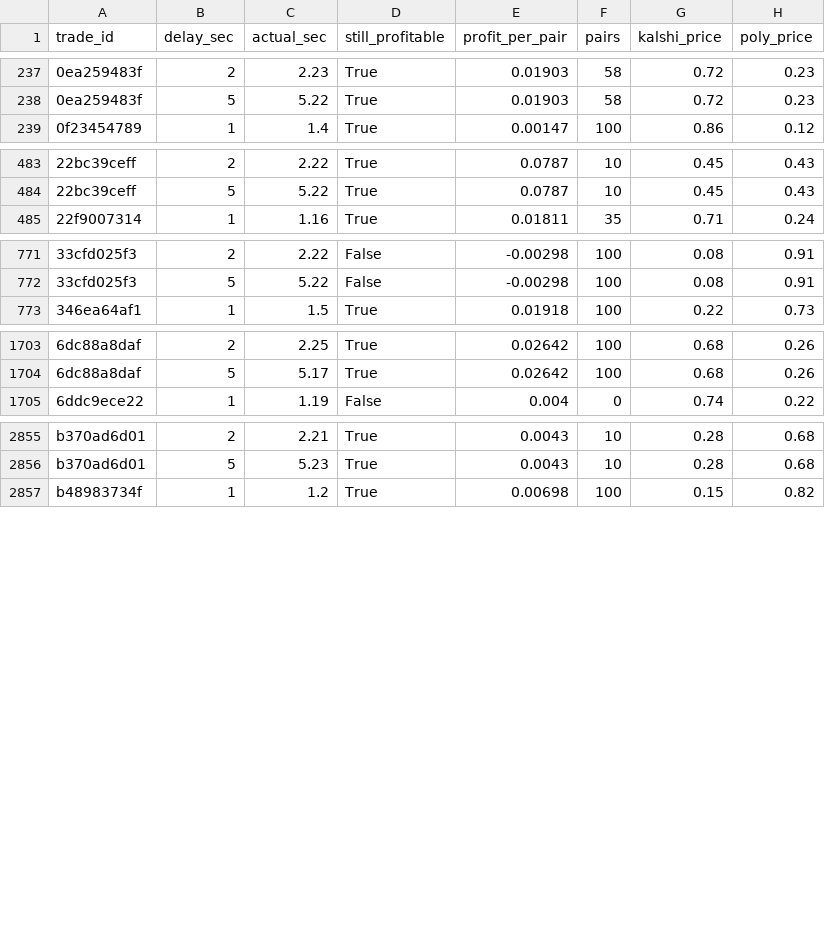
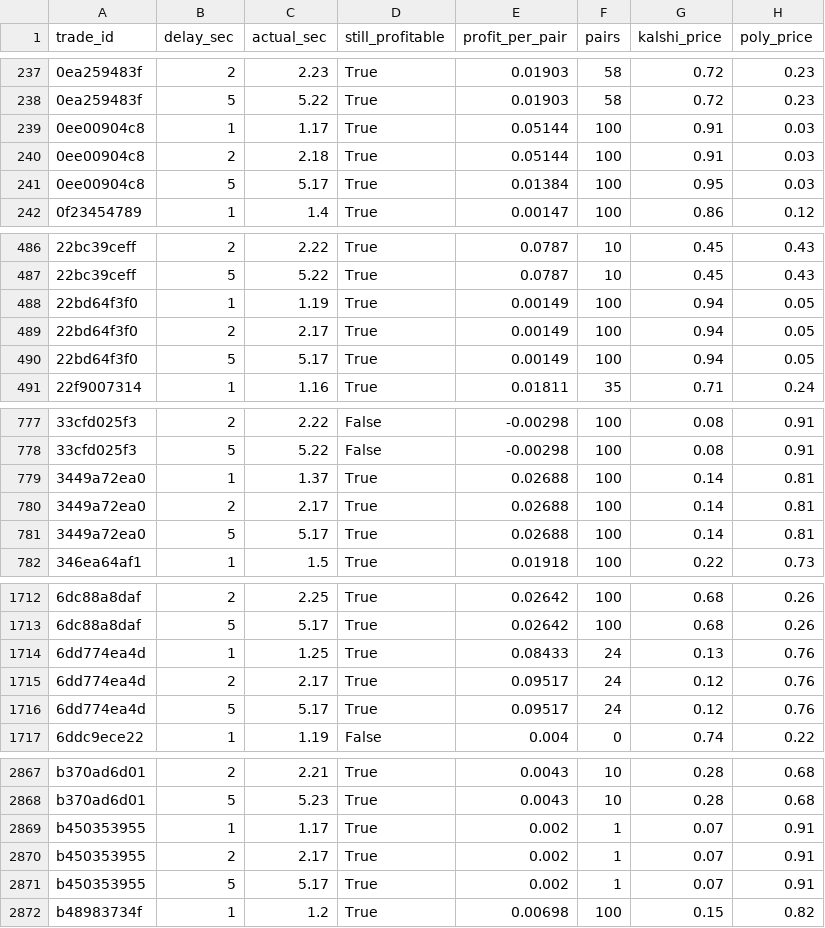
Before and after one commit to gwjp19/Garage-Band-Hedge-Fund, a CSV file: data/rechecks.csv, drawn as a sheet; only a part is shown, gaps mark what is left out; the diff covers the shown part only.

```diff
--- a/data/rechecks.csv
+++ b/data/rechecks.csv
@@ -238,2 +238,5 @@ trade_id,delay_sec,actual_sec,still_profitable,profit_per_pair,pairs,kalshi_pric
 0ea259483f,5,5.22,True,0.01903,58,0.72,0.23
+0ee00904c8,1,1.17,True,0.05144,100,0.91,0.03
+0ee00904c8,2,2.18,True,0.05144,100,0.91,0.03
+0ee00904c8,5,5.17,True,0.01384,100,0.95,0.03
 0f23454789,1,1.4,True,0.00147,100,0.86,0.12
@@ -484,2 +487,5 @@ trade_id,delay_sec,actual_sec,still_profitable,profit_per_pair,pairs,kalshi_pric
 22bc39ceff,5,5.22,True,0.0787,10,0.45,0.43
+22bd64f3f0,1,1.19,True,0.00149,100,0.94,0.05
+22bd64f3f0,2,2.17,True,0.00149,100,0.94,0.05
+22bd64f3f0,5,5.17,True,0.00149,100,0.94,0.05
 22f9007314,1,1.16,True,0.01811,35,0.71,0.24
@@ -772,2 +778,5 @@ trade_id,delay_sec,actual_sec,still_profitable,profit_per_pair,pairs,kalshi_pric
 33cfd025f3,5,5.22,False,-0.00298,100,0.08,0.91
+3449a72ea0,1,1.37,True,0.02688,100,0.14,0.81
+3449a72ea0,2,2.17,True,0.02688,100,0.14,0.81
+3449a72ea0,5,5.17,True,0.02688,100,0.14,0.81
 346ea64af1,1,1.5,True,0.01918,100,0.22,0.73
@@ -1704,2 +1713,5 @@ trade_id,delay_sec,actual_sec,still_profitable,profit_per_pair,pairs,kalshi_pric
 6dc88a8daf,5,5.17,True,0.02642,100,0.68,0.26
+6dd774ea4d,1,1.25,True,0.08433,24,0.13,0.76
+6dd774ea4d,2,2.17,True,0.09517,24,0.12,0.76
+6dd774ea4d,5,5.17,True,0.09517,24,0.12,0.76
 6ddc9ece22,1,1.19,False,0.004,0,0.74,0.22
@@ -2856,2 +2868,5 @@ b370ad6d01,2,2.21,True,0.0043,10,0.28,0.68
 b370ad6d01,5,5.23,True,0.0043,10,0.28,0.68
+b450353955,1,1.17,True,0.002,1,0.07,0.91
+b450353955,2,2.17,True,0.002,1,0.07,0.91
+b450353955,5,5.17,True,0.002,1,0.07,0.91
 b48983734f,1,1.2,True,0.00698,100,0.15,0.82
```
Also changed, not shown: 5 added rows elsewhere in this file, data/games.csv, data/gaps.csv, 2 other files.
